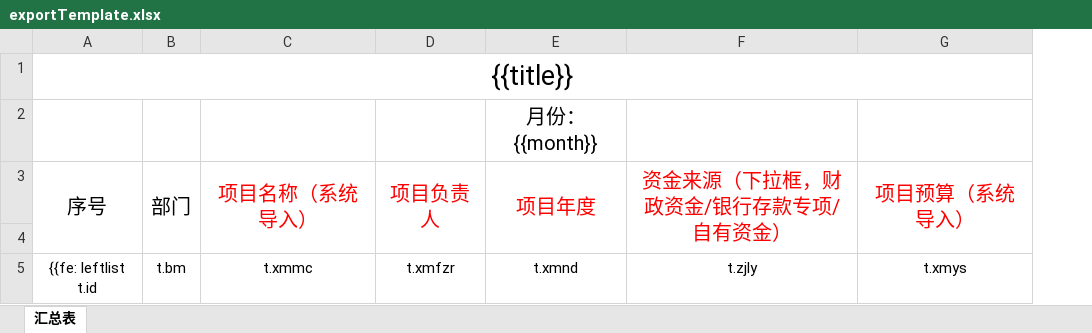
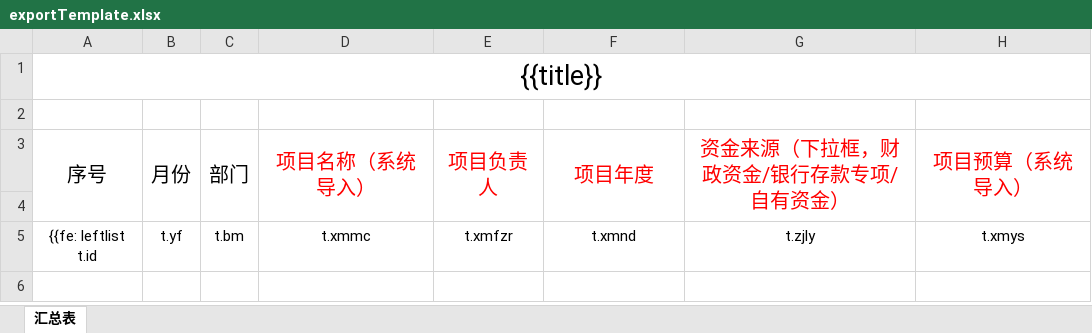
Before and after one commit to IrvingJiang/demo, an Excel workbook: src/main/resources/templates/exportTemplate.xlsx, sheet 汇总表, drawn as a sheet; only a part is shown; values as stored, in another font and other column widths than the file's, no borders; addresses are those after the commit; the diff names each change by its address in the sheet, - before the commit and + after, or states it on an @@ line.

```diff
--- a/src/main/resources/templates/exportTemplate.xlsx (sheet 汇总表)
+++ b/src/main/resources/templates/exportTemplate.xlsx (sheet 汇总表)
+column B, rows 3-5: 月份 |  | t.yf
-F2: 月份：{{month}}
+F2: (empty)
```
Also changed, not shown: src/main/resources/templates/importTemplate.xlsx, 3 other files.
